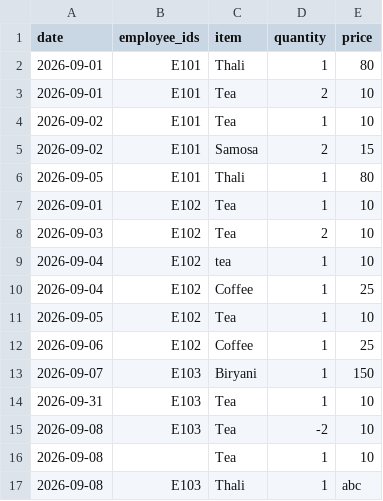
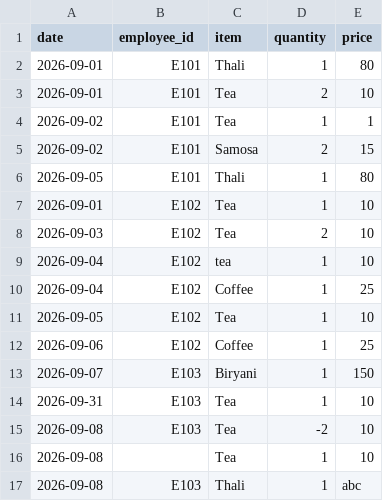
Before and after one commit to Kavanmineshkumarshah/TASK1CANTEEN, a CSV file: orders_sample.csv, drawn as a sheet.

```diff
--- a/orders_sample.csv
+++ b/orders_sample.csv
@@ -1,5 +1,5 @@
-date,employee_ids,item,quantity,price
+date,employee_id,item,quantity,price
 2026-09-01,E101,Thali,1,80
 2026-09-01,E101,Tea,2,10
-2026-09-02,E101,Tea,1,10
+2026-09-02,E101,Tea,1,1
 2026-09-02,E101,Samosa,2,15
```
Also changed, not shown: 1 other file.
